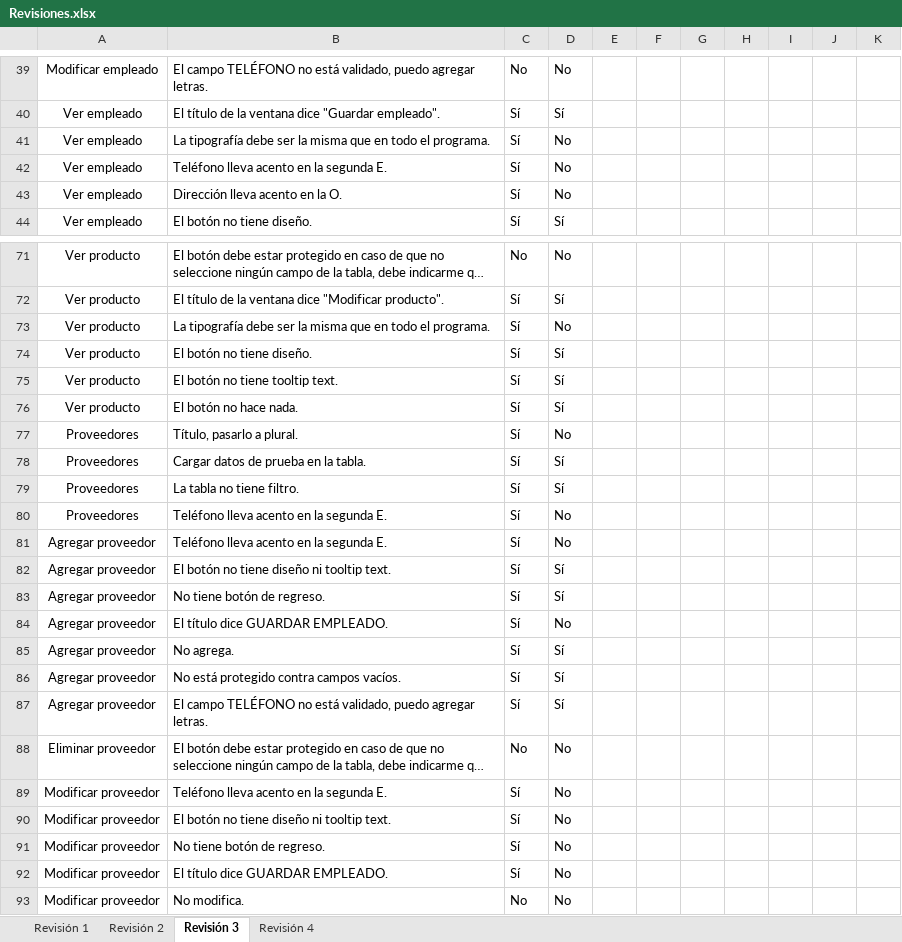
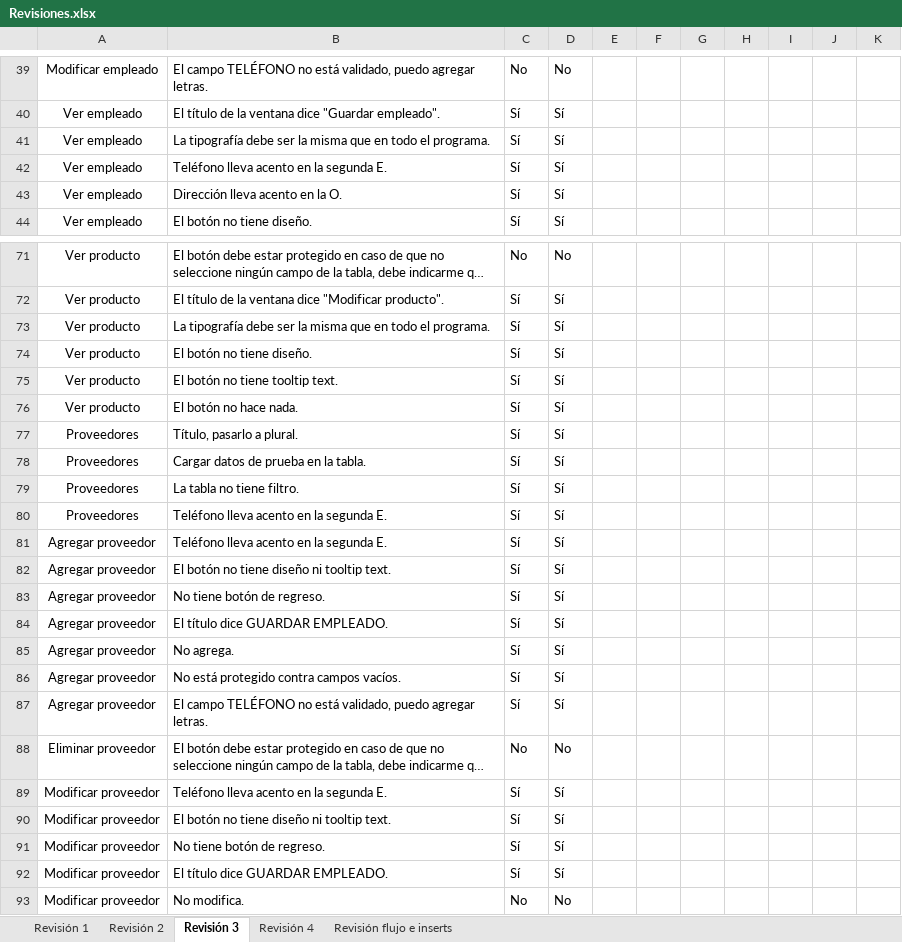
Before and after one commit to AxelRuben/TheGroceries, an Excel workbook: revisiones/Revisiones.xlsx, sheet Revisión 3, drawn as a sheet; only a part is shown, gaps mark what is left out; long unchanged cells end in …; values as stored, in another font and other column widths than the file's, no borders; conditional formats not drawn; the diff covers the shown part only; the diff names each change by its address in the sheet, - before the commit and + after, or states it on an @@ line.

Commit message:
Revisión
Revisión final de segundo parcial.

```diff
--- a/revisiones/Revisiones.xlsx (sheet Revisión 3)
+++ b/revisiones/Revisiones.xlsx (sheet Revisión 3)
+sheet tab: Revisión flujo e inserts
-D41:D43: No
+D41:D43: Sí
-D73: No
+D73: Sí
-D77: No
+D77: Sí
-D80:D81: No
+D80:D81: Sí
-D84: No
+D84: Sí
-D89:D92: No
+D89:D92: Sí
```
Also changed, not shown: 12 edited cells elsewhere in this sheet, sheet Revisión 4, sheet Revisión 2, sheet Revisión 1, 4 other files.
